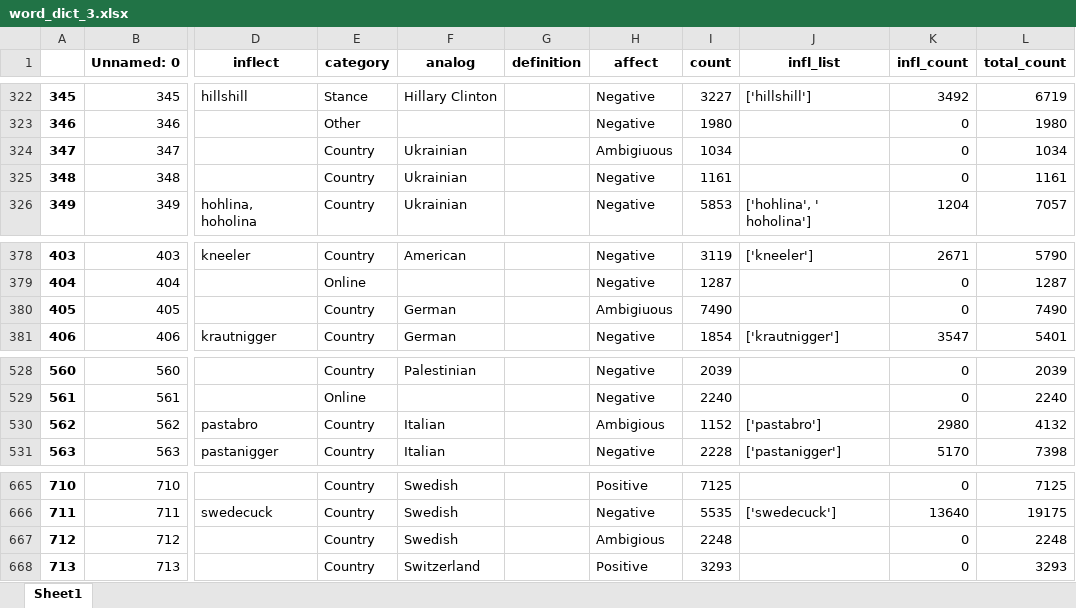
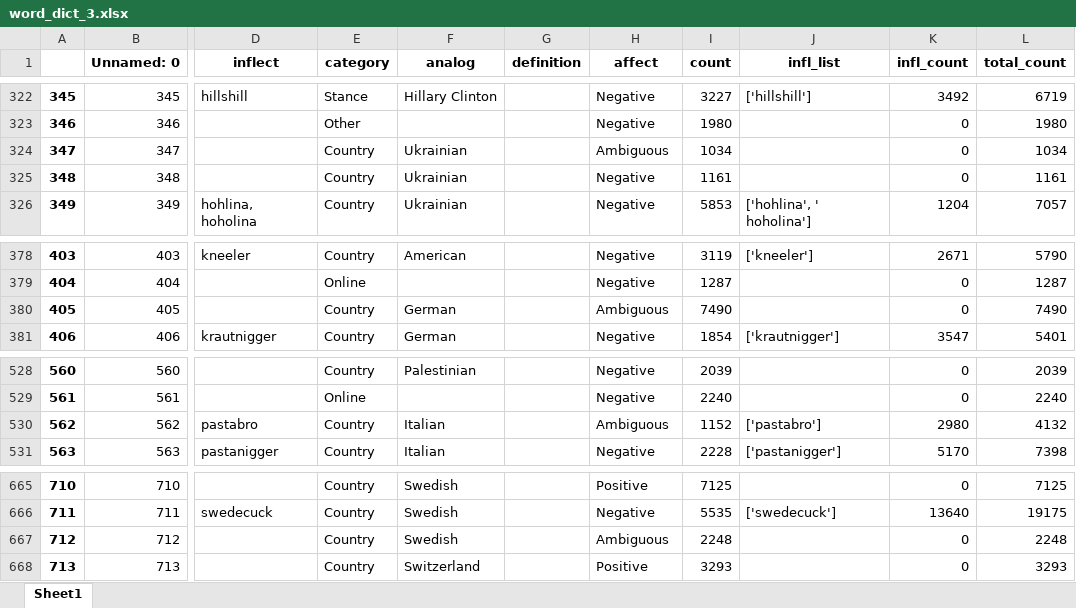
Before and after one commit to emzou/pol_r, an Excel workbook: word_dict_3.xlsx, sheet Sheet1, drawn as a sheet; only a part is shown, gaps mark what is left out; values as stored, in another font and other column widths than the file's, no borders; the diff covers the shown part only; the diff names each change by its address in the sheet, - before the commit and + after, or states it on an @@ line.

```diff
--- a/word_dict_3.xlsx (sheet Sheet1)
+++ b/word_dict_3.xlsx (sheet Sheet1)
-H324 (affect): Ambigiuous
+H324 (affect): Ambiguous
-H380 (affect): Ambigiuous
+H380 (affect): Ambiguous
-H530 (affect): Ambigious
+H530 (affect): Ambiguous
-H667 (affect): Ambigious
+H667 (affect): Ambiguous
```
Also changed, not shown: 8 edited cells elsewhere in this sheet, 4 other files.
